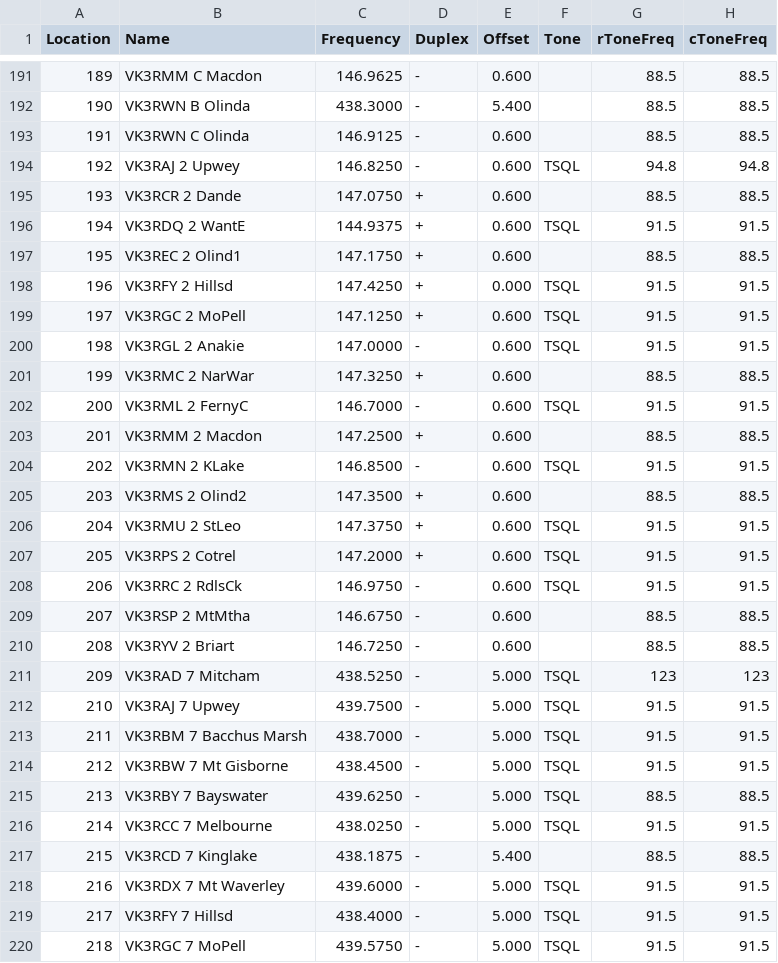
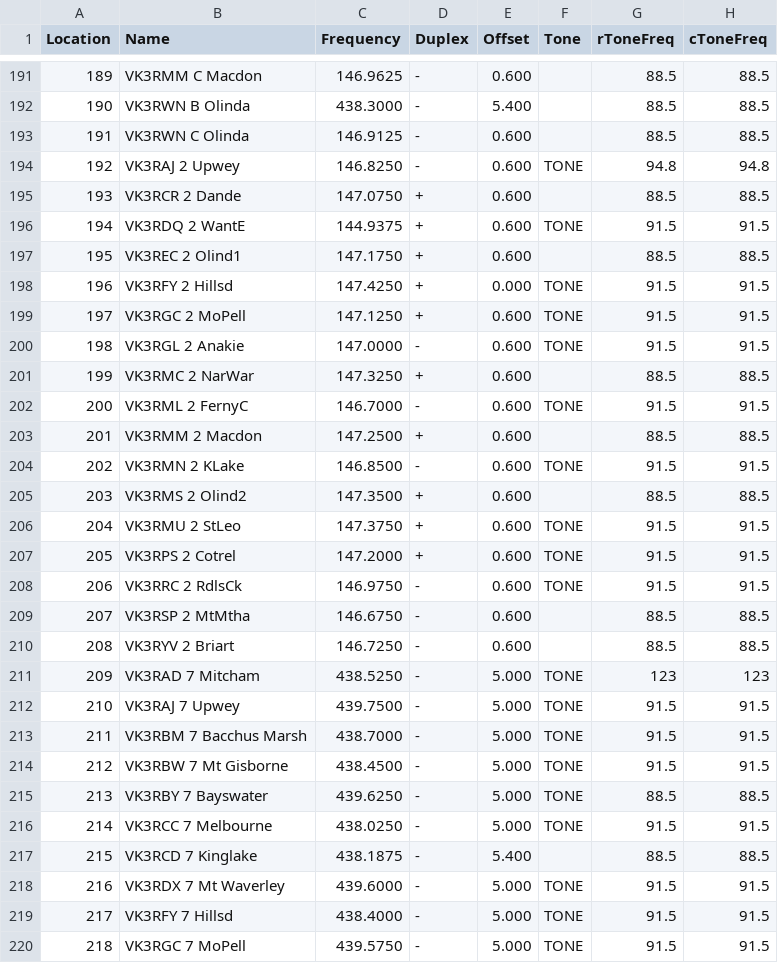
Before and after one commit to sgtsmall/VK2BV_repeater_config, a CSV file: archive/171019/chirpx.csv, drawn as a sheet; only a part is shown, gaps mark what is left out; the diff covers the shown part only; the diff names each change by its address in the sheet, - before the commit and + after, or states it on an @@ line.

Commit message:
Default changed from Tone SQL to TONE
Code now defaults FM to TONE rather than ToneSQL
Some debug statements remove

```diff
--- a/archive/171019/chirpx.csv
+++ b/archive/171019/chirpx.csv
-F194 (Tone): TSQL
+F194 (Tone): TONE
-F196 (Tone): TSQL
+F196 (Tone): TONE
-F198:F200 (Tone): TSQL
+F198:F200 (Tone): TONE
-F202 (Tone): TSQL
+F202 (Tone): TONE
-F204 (Tone): TSQL
+F204 (Tone): TONE
-F206:F208 (Tone): TSQL
+F206:F208 (Tone): TONE
-F211:F216 (Tone): TSQL
+F211:F216 (Tone): TONE
-F218:F220 (Tone): TSQL
+F218:F220 (Tone): TONE
```
Also changed, not shown: 175 edited cells elsewhere in this file, 10 other files.
